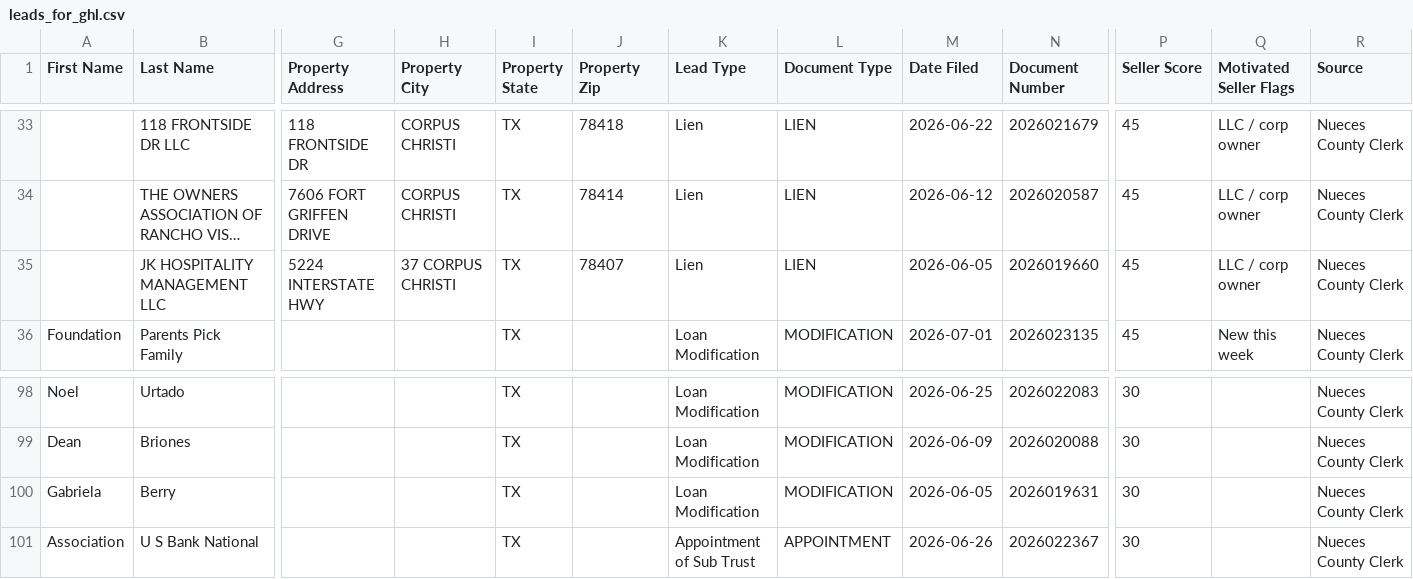
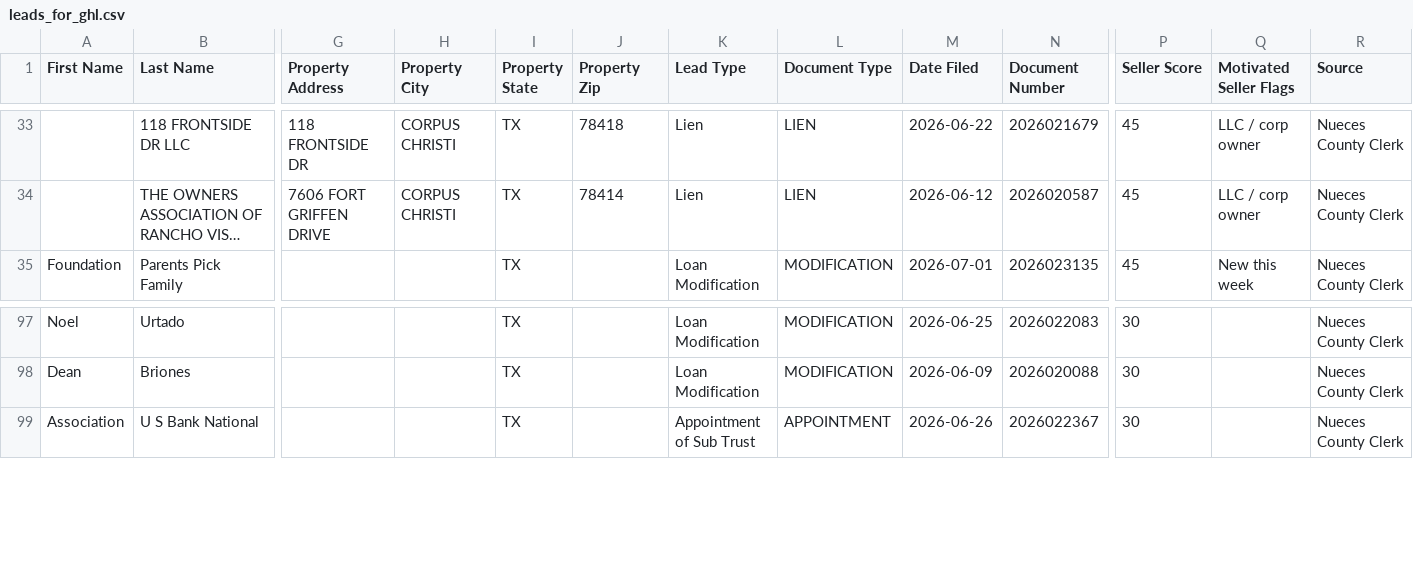
Before and after one commit to sbrios85/nueces-leads, a CSV file: data/leads_for_ghl.csv, drawn as a sheet; only a part is shown, gaps mark what is left out; long unchanged cells end in …; rows hold the shown columns only; the diff names each change by its address in the sheet, - before the commit and + after, or states it on an @@ line.

```diff
--- a/data/leads_for_ghl.csv
+++ b/data/leads_for_ghl.csv
-row 35:  | JK HOSPITALITY MANAGEMENT LLC | 5224 INTERSTATE HWY | 37 CORPUS CHRISTI | TX | 78407 | Lien | LIEN | 2026-06-05 | 2026019660 | 45 | LLC / corp owner | Nueces County Clerk
-row 100: Gabriela | Berry |  |  | TX |  | Loan Modification | MODIFICATION | 2026-06-05 | 2026019631 | 30 |  | Nueces County Clerk
```
Also changed, not shown: data/foreclosures.csv, 6 other files.
